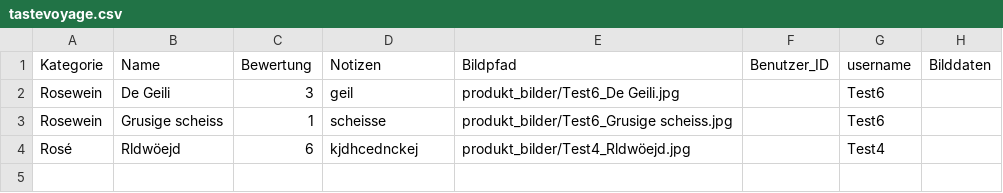
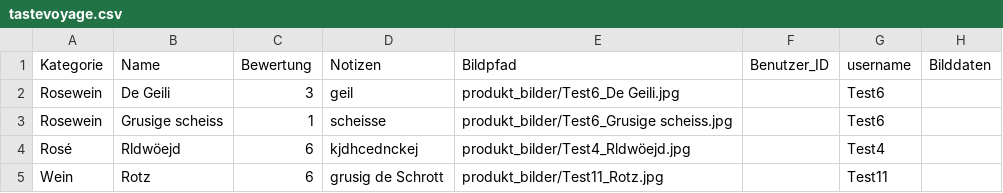
Before and after one commit to tenzinkunsangdushik/tastevoyage, a CSV file: tastevoyage.csv, drawn as a sheet; the diff names each change by its address in the sheet, - before the commit and + after, or states it on an @@ line.

Commit message:
Updated tastevoyage.csv data

```diff
--- a/tastevoyage.csv
+++ b/tastevoyage.csv
+row 5: Wein | Rotz | 6 | grusig de Schrott | produkt_bilder/Test11_Rotz.jpg |  | Test11
```
